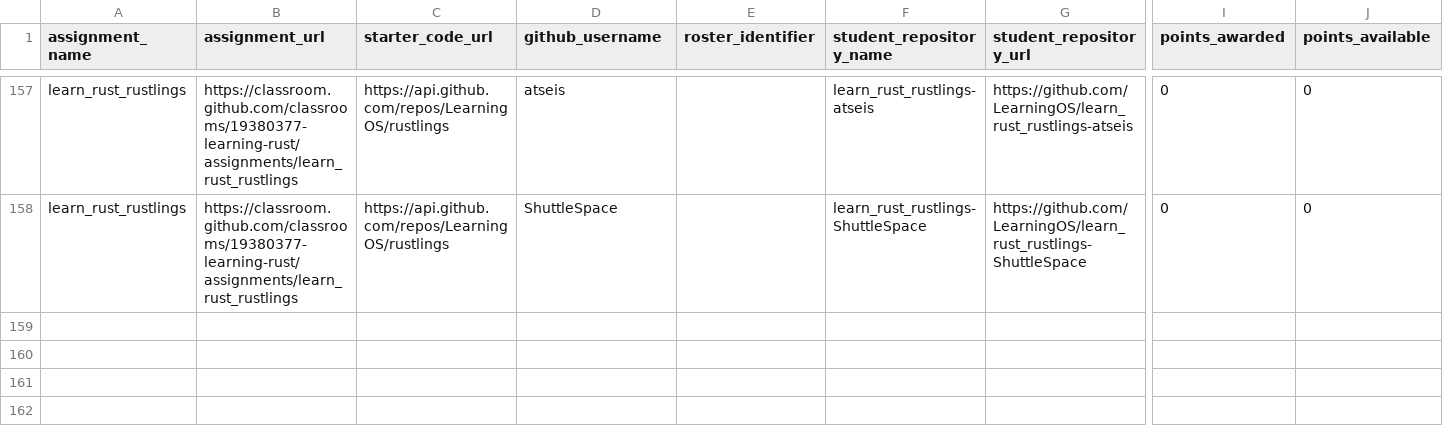
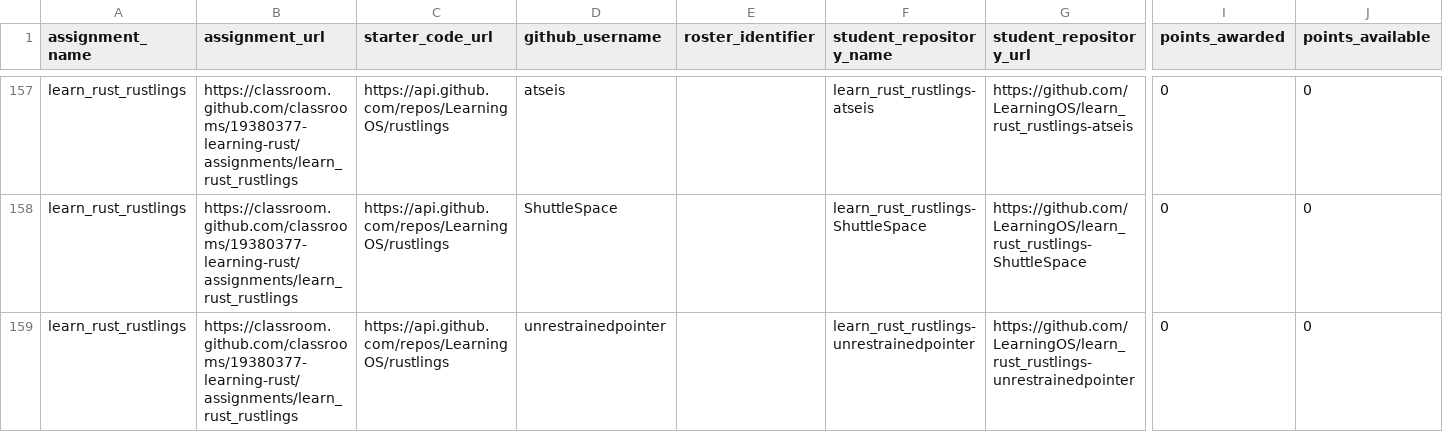
Before and after one commit to os2edu/autograding-frontent, a CSV file: src/scripts/assignments/learn_rust_rustlings.csv, drawn as a sheet; only a part is shown, gaps mark what is left out; rows hold the shown columns only; the diff names each change by its address in the sheet, - before the commit and + after, or states it on an @@ line.

```diff
--- a/src/scripts/assignments/learn_rust_rustlings.csv
+++ b/src/scripts/assignments/learn_rust_rustlings.csv
+row 159: learn_rust_rustlings | https://classroom.github.com/classrooms/19380377-learning-rust/assignments/learn_rust_rustlings | https://api.github.com/repos/LearningOS/rustlings | unrestrainedpointer |  | learn_rust_rustlings-unrestrainedpointer | https://github.com/LearningOS/learn_rust_rustlings-unrestrainedpointer | 0 | 0
```
Also changed, not shown: src/scripts/assignments/lab0-0-setup-env-run-os1.csv, src/scripts/assignments/lab0-1-run-os2.csv, 3 other files.
